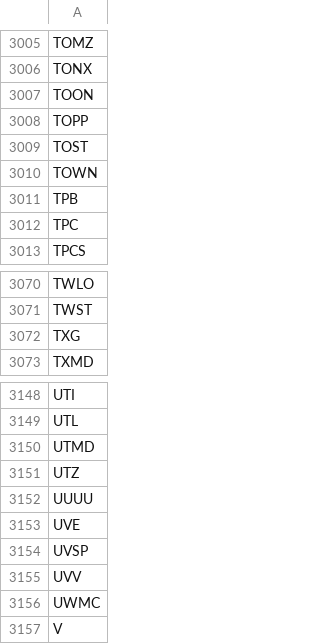
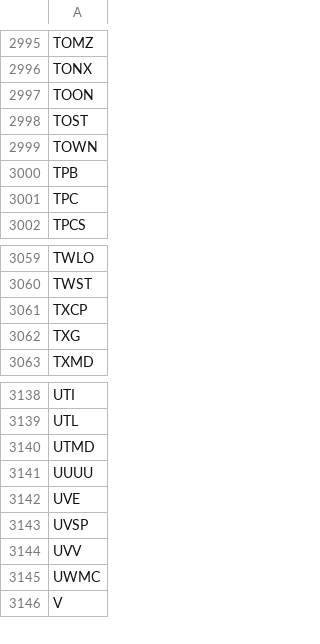
Before and after one commit to greenmtnboy/py-portfolio-index, a CSV file: py_portfolio_index/bin/cached_ticker_list.csv, drawn as a sheet; only a part is shown, gaps mark what is left out; the diff covers the shown part only.

```diff
--- a/py_portfolio_index/bin/cached_ticker_list.csv
+++ b/py_portfolio_index/bin/cached_ticker_list.csv
@@ -3007,3 +2997,2 @@ TONX
 TOON
-TOPP
 TOST
@@ -3071,2 +3060,3 @@ TWLO
 TWST
+TXCP
 TXG
@@ -3150,3 +3140,2 @@ UTL
 UTMD
-UTZ
 UUUU
```
Also changed, not shown: 10 removed rows elsewhere in this file, py_portfolio_index/bin/lists/funds.csv, 22 other files.
